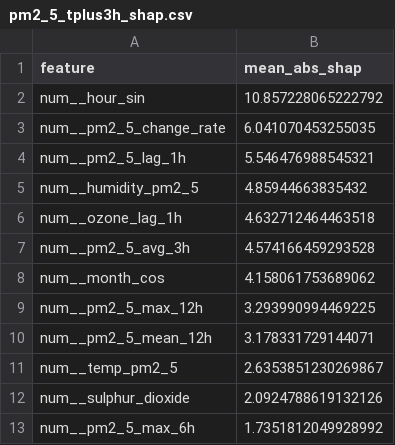
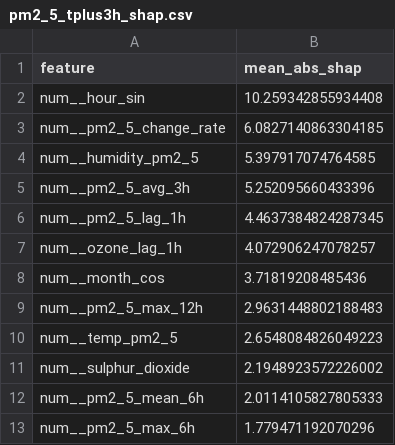
Before and after one commit to SoojalKumar-AI/aqi_predictor, a CSV file: models/shap/pm2_5_tplus3h_shap.csv, drawn as a sheet.

```diff
--- a/models/shap/pm2_5_tplus3h_shap.csv
+++ b/models/shap/pm2_5_tplus3h_shap.csv
@@ -1,13 +1,13 @@
 feature,mean_abs_shap
-num__hour_sin,10.857228065222792
-num__pm2_5_change_rate,6.041070453255035
-num__pm2_5_lag_1h,5.546476988545321
-num__humidity_pm2_5,4.85944663835432
-num__ozone_lag_1h,4.632712464463518
-num__pm2_5_avg_3h,4.574166459293528
-num__month_cos,4.158061753689062
-num__pm2_5_max_12h,3.293990994469225
-num__pm2_5_mean_12h,3.178331729144071
-num__temp_pm2_5,2.6353851230269867
-num__sulphur_dioxide,2.0924788619132126
-num__pm2_5_max_6h,1.7351812049928992
+num__hour_sin,10.259342855934408
+num__pm2_5_change_rate,6.0827140863304185
+num__humidity_pm2_5,5.397917074764585
+num__pm2_5_avg_3h,5.252095660433396
+num__pm2_5_lag_1h,4.4637384824287345
+num__ozone_lag_1h,4.072906247078257
+num__month_cos,3.71819208485436
+num__pm2_5_max_12h,2.9631448802188483
+num__temp_pm2_5,2.6548084826049223
+num__sulphur_dioxide,2.1948923572226002
+num__pm2_5_mean_6h,2.0114105827805333
+num__pm2_5_max_6h,1.779471192070296
```
Also changed, not shown: models/shap/pm10_tplus3h_shap.csv, models/shap/pm10_tplus6h_shap.csv, 16 other files.
